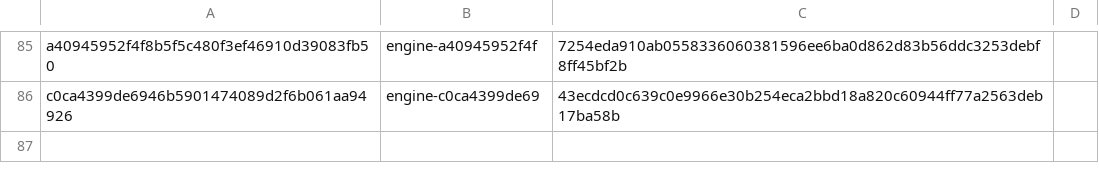
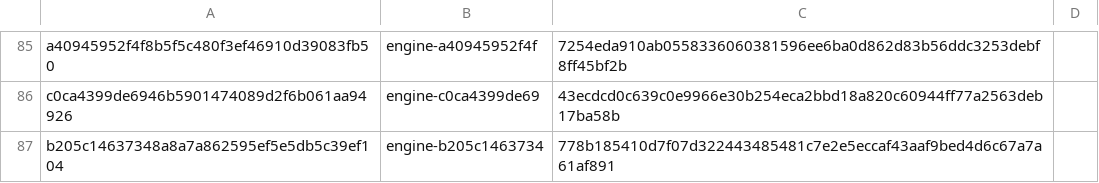
Before and after one commit to Arav-Arun/ardia, a TSV file: packages/ardiacore/prebuilt-engines.tsv, drawn as a sheet; only a part is shown, gaps mark what is left out; the diff names each change by its address in the sheet, - before the commit and + after, or states it on an @@ line.

Commit message:
Engine: Chromium never auto-discards a posted page, an unload prompt or a running download (#3825)
Closes #3815

```diff
--- a/packages/ardiacore/prebuilt-engines.tsv
+++ b/packages/ardiacore/prebuilt-engines.tsv
+row 87: b205c14637348a8a7a862595ef5e5db5c39ef104 | engine-b205c1463734 | 778b185410d7f07d322443485481c7e2e5eccaf43aaf9bed4d6c67a7a61af891
```
Also changed, not shown: 23 other files.
